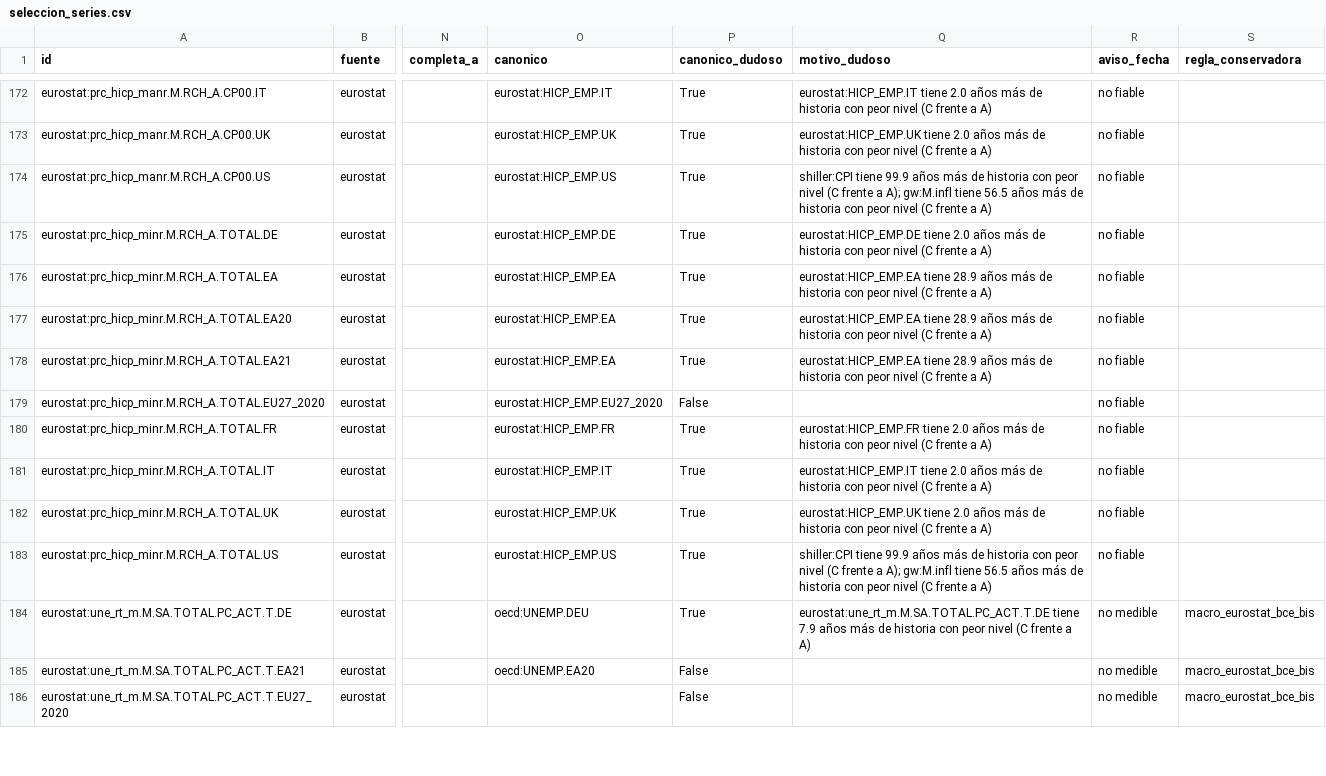
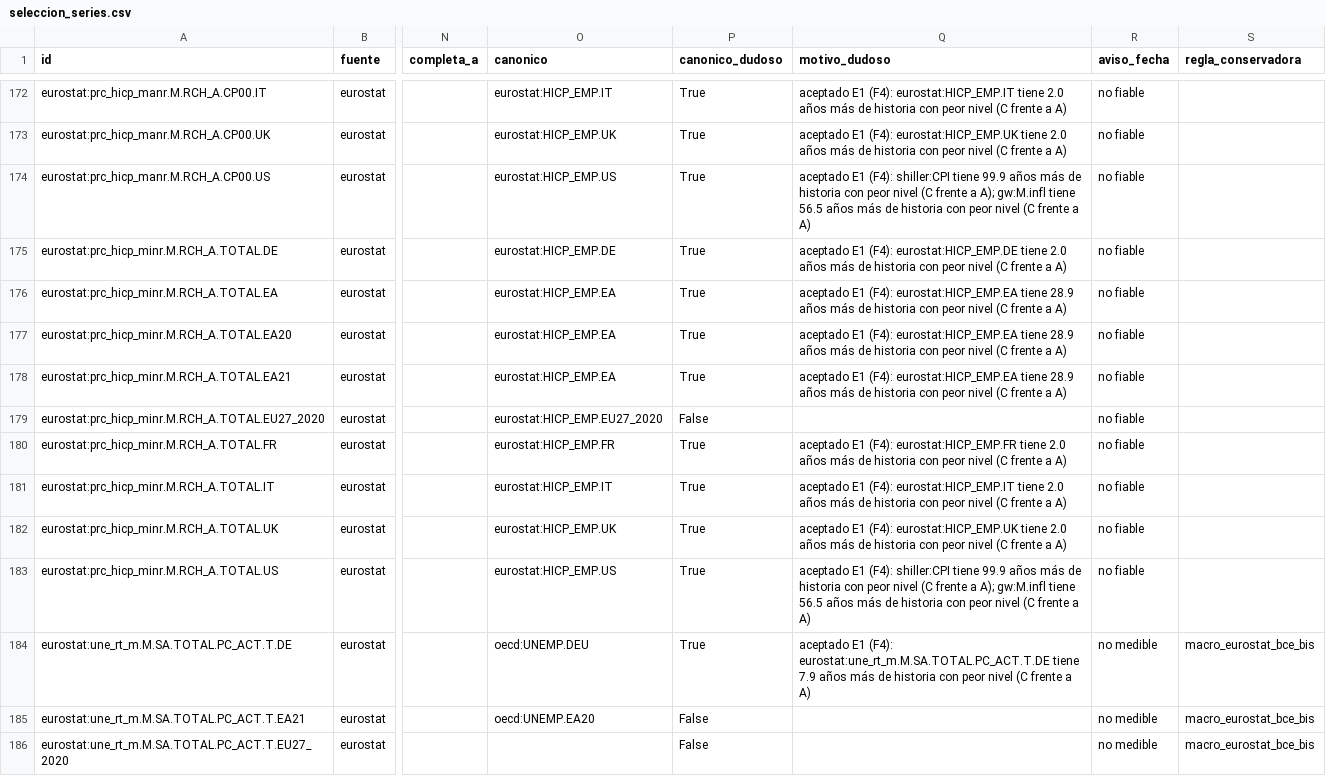
Before and after one commit to Romequinco/regime-aware-macro-equity, a CSV file: results/ingesta/mercados_series/tablas/seleccion_series.csv, drawn as a sheet; only a part is shown, gaps mark what is left out; the diff covers the shown part only; the diff names each change by its address in the sheet, - before the commit and + after, or states it on an @@ line.

```diff
--- a/results/ingesta/mercados_series/tablas/seleccion_series.csv
+++ b/results/ingesta/mercados_series/tablas/seleccion_series.csv
-Q172 (motivo_dudoso): eurostat:HICP_EMP.IT tiene…
+Q172 (motivo_dudoso): aceptado E1 (F4): eurostat:HICP_EMP.IT tiene…
-Q173 (motivo_dudoso): eurostat:HICP_EMP.UK tiene…
+Q173 (motivo_dudoso): aceptado E1 (F4): eurostat:HICP_EMP.UK tiene…
-Q174 (motivo_dudoso): shiller:CPI tiene…
+Q174 (motivo_dudoso): aceptado E1 (F4): shiller:CPI tiene…
-Q175 (motivo_dudoso): eurostat:HICP_EMP.DE tiene…
+Q175 (motivo_dudoso): aceptado E1 (F4): eurostat:HICP_EMP.DE tiene…
-Q176:Q178 (motivo_dudoso): eurostat:HICP_EMP.EA tiene…
+Q176:Q178 (motivo_dudoso): aceptado E1 (F4): eurostat:HICP_EMP.EA tiene…
-Q180 (motivo_dudoso): eurostat:HICP_EMP.FR tiene…
+Q180 (motivo_dudoso): aceptado E1 (F4): eurostat:HICP_EMP.FR tiene…
-Q181 (motivo_dudoso): eurostat:HICP_EMP.IT tiene…
+Q181 (motivo_dudoso): aceptado E1 (F4): eurostat:HICP_EMP.IT tiene…
-Q182 (motivo_dudoso): eurostat:HICP_EMP.UK tiene…
+Q182 (motivo_dudoso): aceptado E1 (F4): eurostat:HICP_EMP.UK tiene…
-Q183 (motivo_dudoso): shiller:CPI tiene…
+Q183 (motivo_dudoso): aceptado E1 (F4): shiller:CPI tiene…
-Q184 (motivo_dudoso): eurostat:une_rt_m.M.SA.TOTAL.PC_ACT.T.DE tiene…
+Q184 (motivo_dudoso): aceptado E1 (F4): eurostat:une_rt_m.M.SA.TOTAL.PC_ACT.T.DE tiene…
```
Also changed, not shown: 149 edited cells elsewhere in this file, results/ingesta/mercados_series/tablas/preprocesado_simulacion.csv, results/ingesta/mercados_series/tablas/seleccion_precios.csv, 9 other files.
